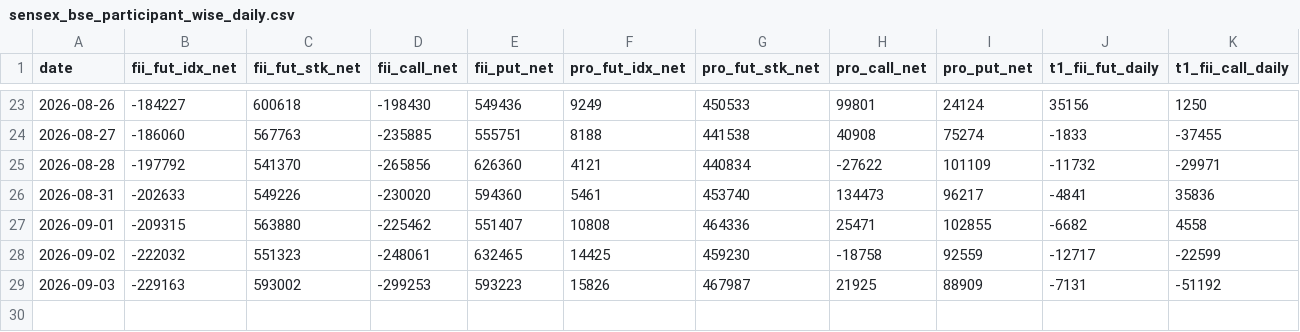
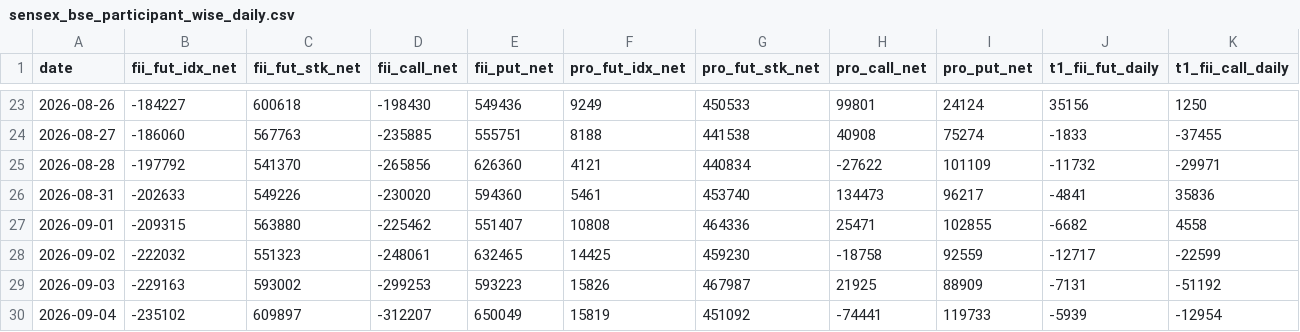
Before and after one commit to manish70158/vix-backtest-analysis, a CSV file: sensex-analysis/sensex_bse_participant_wise_daily.csv, drawn as a sheet; only a part is shown, gaps mark what is left out; rows hold the shown columns only; the diff names each change by its address in the sheet, - before the commit and + after, or states it on an @@ line.

```diff
--- a/sensex-analysis/sensex_bse_participant_wise_daily.csv
+++ b/sensex-analysis/sensex_bse_participant_wise_daily.csv
+row 30: 2026-09-04 | -235102 | 609897 | -312207 | 650049 | 15819 | 451092 | -74441 | 119733 | -5939 | -12954
```
Also changed, not shown: sensex-analysis/bse_fii_t1_daily.csv, sensex-analysis/sensex_fii_t1_daily_results.csv, 1 other file.
